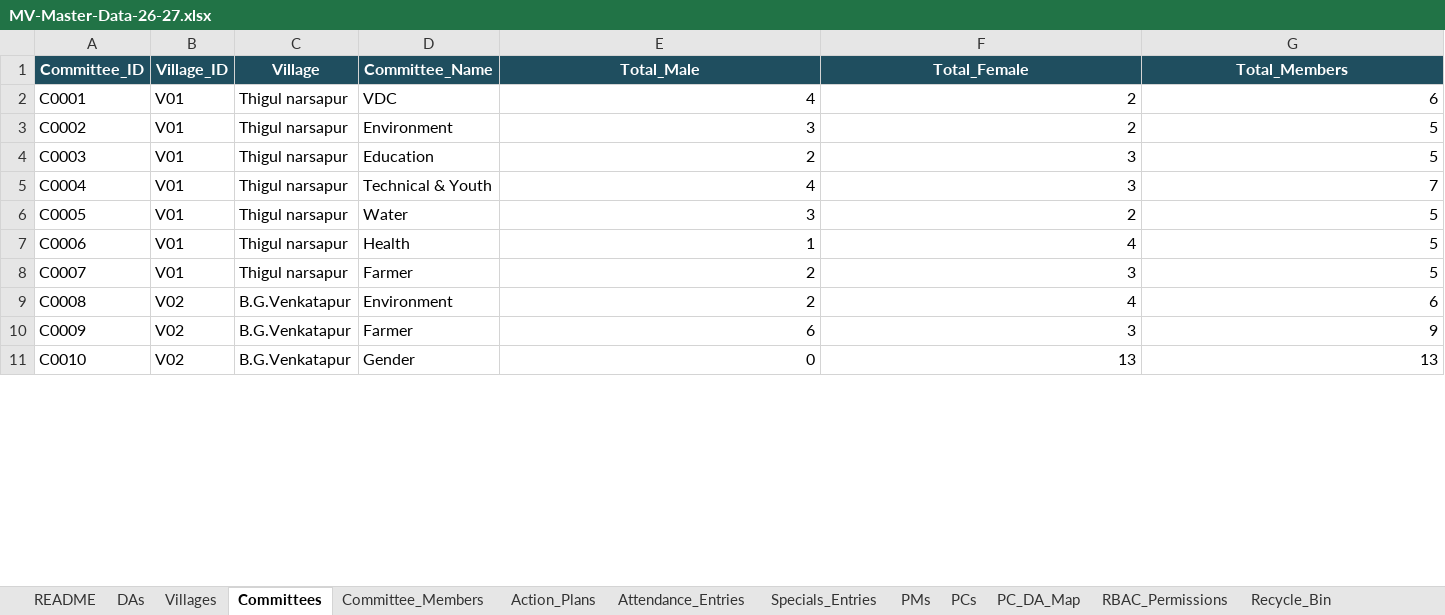
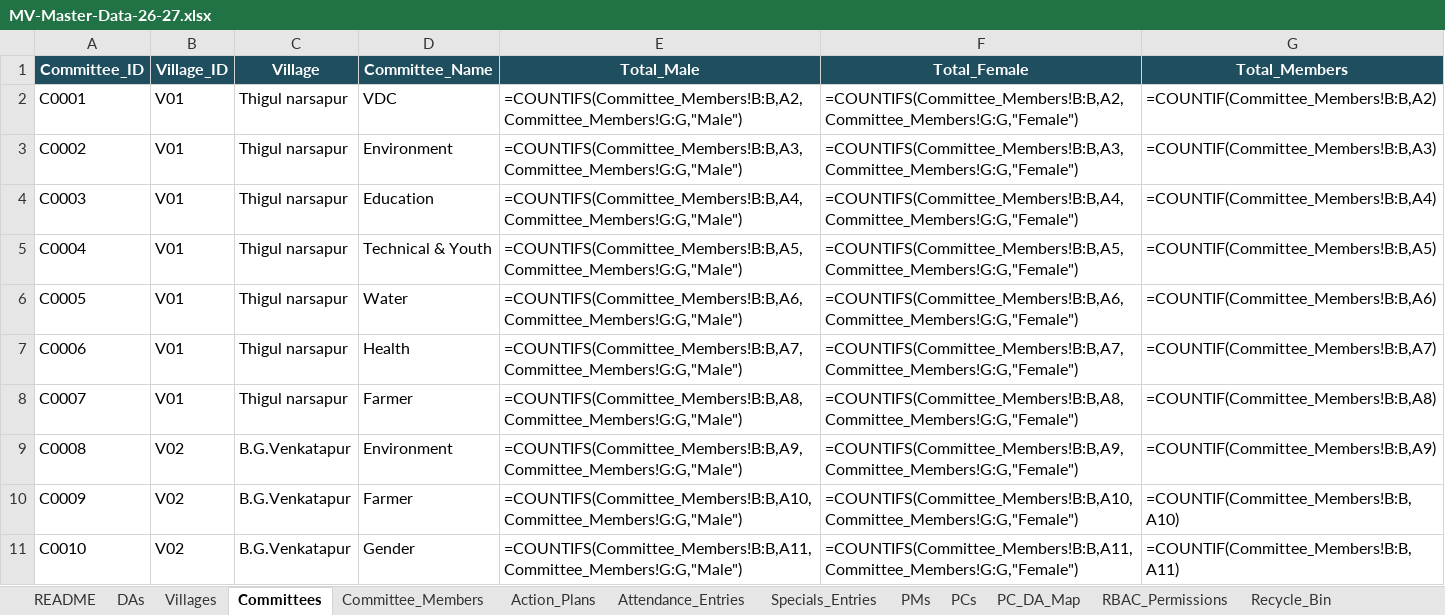
Before and after one commit to balavikasa/bala-vikasa-model-village-saas, an Excel workbook: data/MV-Master-Data-26-27.xlsx, sheet Committees, drawn as a sheet; only a part is shown; values as stored, in another font and other column widths than the file's, no borders; formulas without a stored value are shown as written; charts and pictures not drawn; the diff covers the shown part only; the diff names each change by its address in the sheet, - before the commit and + after, or states it on an @@ line.

```diff
--- a/data/MV-Master-Data-26-27.xlsx (sheet Committees)
+++ b/data/MV-Master-Data-26-27.xlsx (sheet Committees)
-E2 (Total_Male): 4
+E2 (Total_Male): =COUNTIFS(Committee_Members!B:B,A2,Committee_Members!G:G,"Male")
-F2 (Total_Female): 2
+F2 (Total_Female): =COUNTIFS(Committee_Members!B:B,A2,Committee_Members!G:G,"Female")
-G2 (Total_Members): 6
+G2 (Total_Members): =COUNTIF(Committee_Members!B:B,A2)
-E3 (Total_Male): 3
+E3 (Total_Male): =COUNTIFS(Committee_Members!B:B,A3,Committee_Members!G:G,"Male")
-F3 (Total_Female): 2
+F3 (Total_Female): =COUNTIFS(Committee_Members!B:B,A3,Committee_Members!G:G,"Female")
-G3 (Total_Members): 5
+G3 (Total_Members): =COUNTIF(Committee_Members!B:B,A3)
-E4 (Total_Male): 2
+E4 (Total_Male): =COUNTIFS(Committee_Members!B:B,A4,Committee_Members!G:G,"Male")
-F4 (Total_Female): 3
+F4 (Total_Female): =COUNTIFS(Committee_Members!B:B,A4,Committee_Members!G:G,"Female")
-G4 (Total_Members): 5
+G4 (Total_Members): =COUNTIF(Committee_Members!B:B,A4)
-E5 (Total_Male): 4
+E5 (Total_Male): =COUNTIFS(Committee_Members!B:B,A5,Committee_Members!G:G,"Male")
-F5 (Total_Female): 3
+F5 (Total_Female): =COUNTIFS(Committee_Members!B:B,A5,Committee_Members!G:G,"Female")
-G5 (Total_Members): 7
+G5 (Total_Members): =COUNTIF(Committee_Members!B:B,A5)
-E6 (Total_Male): 3
+E6 (Total_Male): =COUNTIFS(Committee_Members!B:B,A6,Committee_Members!G:G,"Male")
-F6 (Total_Female): 2
+F6 (Total_Female): =COUNTIFS(Committee_Members!B:B,A6,Committee_Members!G:G,"Female")
-G6 (Total_Members): 5
+G6 (Total_Members): =COUNTIF(Committee_Members!B:B,A6)
-E7 (Total_Male): 1
+E7 (Total_Male): =COUNTIFS(Committee_Members!B:B,A7,Committee_Members!G:G,"Male")
-F7 (Total_Female): 4
+F7 (Total_Female): =COUNTIFS(Committee_Members!B:B,A7,Committee_Members!G:G,"Female")
-G7 (Total_Members): 5
+G7 (Total_Members): =COUNTIF(Committee_Members!B:B,A7)
-E8 (Total_Male): 2
+E8 (Total_Male): =COUNTIFS(Committee_Members!B:B,A8,Committee_Members!G:G,"Male")
-F8 (Total_Female): 3
+F8 (Total_Female): =COUNTIFS(Committee_Members!B:B,A8,Committee_Members!G:G,"Female")
-G8 (Total_Members): 5
+G8 (Total_Members): =COUNTIF(Committee_Members!B:B,A8)
-E9 (Total_Male): 2
+E9 (Total_Male): =COUNTIFS(Committee_Members!B:B,A9,Committee_Members!G:G,"Male")
-F9 (Total_Female): 4
+F9 (Total_Female): =COUNTIFS(Committee_Members!B:B,A9,Committee_Members!G:G,"Female")
-G9 (Total_Members): 6
+G9 (Total_Members): =COUNTIF(Committee_Members!B:B,A9)
-E10 (Total_Male): 6
+E10 (Total_Male): =COUNTIFS(Committee_Members!B:B,A10,Committee_Members!G:G,"Male")
-F10 (Total_Female): 3
+F10 (Total_Female): =COUNTIFS(Committee_Members!B:B,A10,Committee_Members!G:G,"Female")
-G10 (Total_Members): 9
+G10 (Total_Members): =COUNTIF(Committee_Members!B:B,A10)
-E11 (Total_Male): 0
+E11 (Total_Male): =COUNTIFS(Committee_Members!B:B,A11,Committee_Members!G:G,"Male")
-F11 (Total_Female): 13
+F11 (Total_Female): =COUNTIFS(Committee_Members!B:B,A11,Committee_Members!G:G,"Female")
-G11 (Total_Members): 13
+G11 (Total_Members): =COUNTIF(Committee_Members!B:B,A11)
```
Also changed, not shown: 1023 edited cells elsewhere in this sheet, sheet Committee_Members, sheet Action_Plans, sheet Villages, sheet DAs, sheet Attendance_Entries, sheet Specials_Entries, 4 more sheets, charts or pictures, 38 other files.
